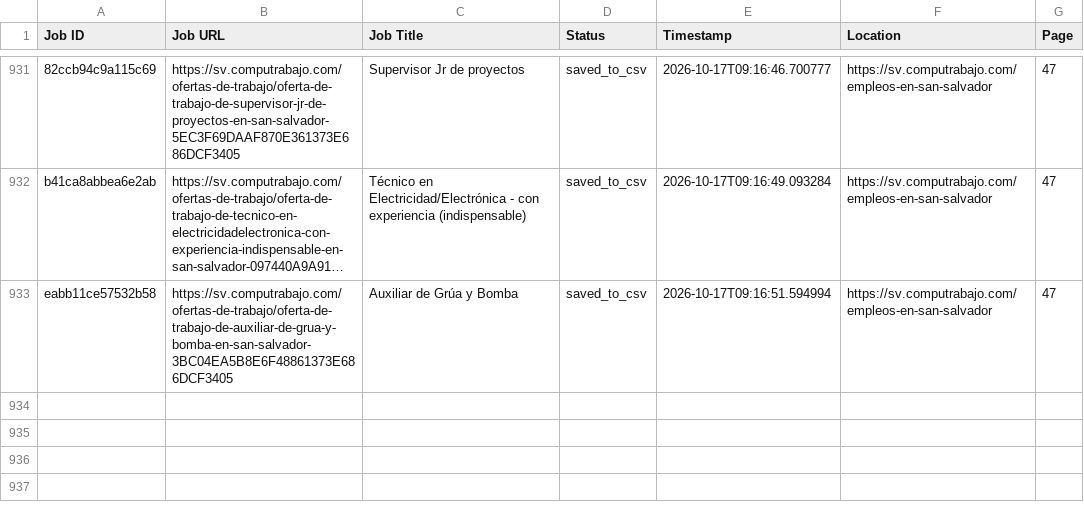
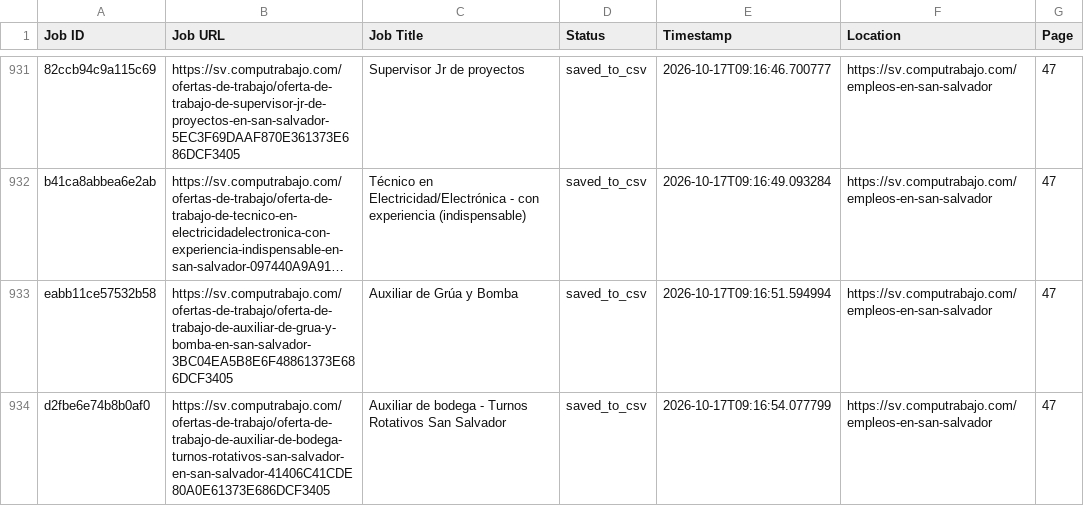
Before and after one commit to liliankason/computrabajo_elsalvador_scraper, a CSV file: elsalvador_processed.csv, drawn as a sheet; only a part is shown, gaps mark what is left out; long unchanged cells end in …; the diff names each change by its address in the sheet, - before the commit and + after, or states it on an @@ line.

```diff
--- a/elsalvador_processed.csv
+++ b/elsalvador_processed.csv
+row 934: d2fbe6e74b8b0af0 | https://sv.computrabajo.com/ofertas-de-trabajo/oferta-de-trabajo-de-auxiliar-de-bodega-turnos-rotativos-san-salvador-en-san-salvador-41406C41CDE80A0E61373E686DCF3405 | Auxiliar de bodega - Turnos Rotativos San Salvador | saved_to_csv | 2026-10-17T09:16:54.077799 | https://sv.computrabajo.com/empleos-en-san-salvador | 47
```
Also changed, not shown: 2 other files.
